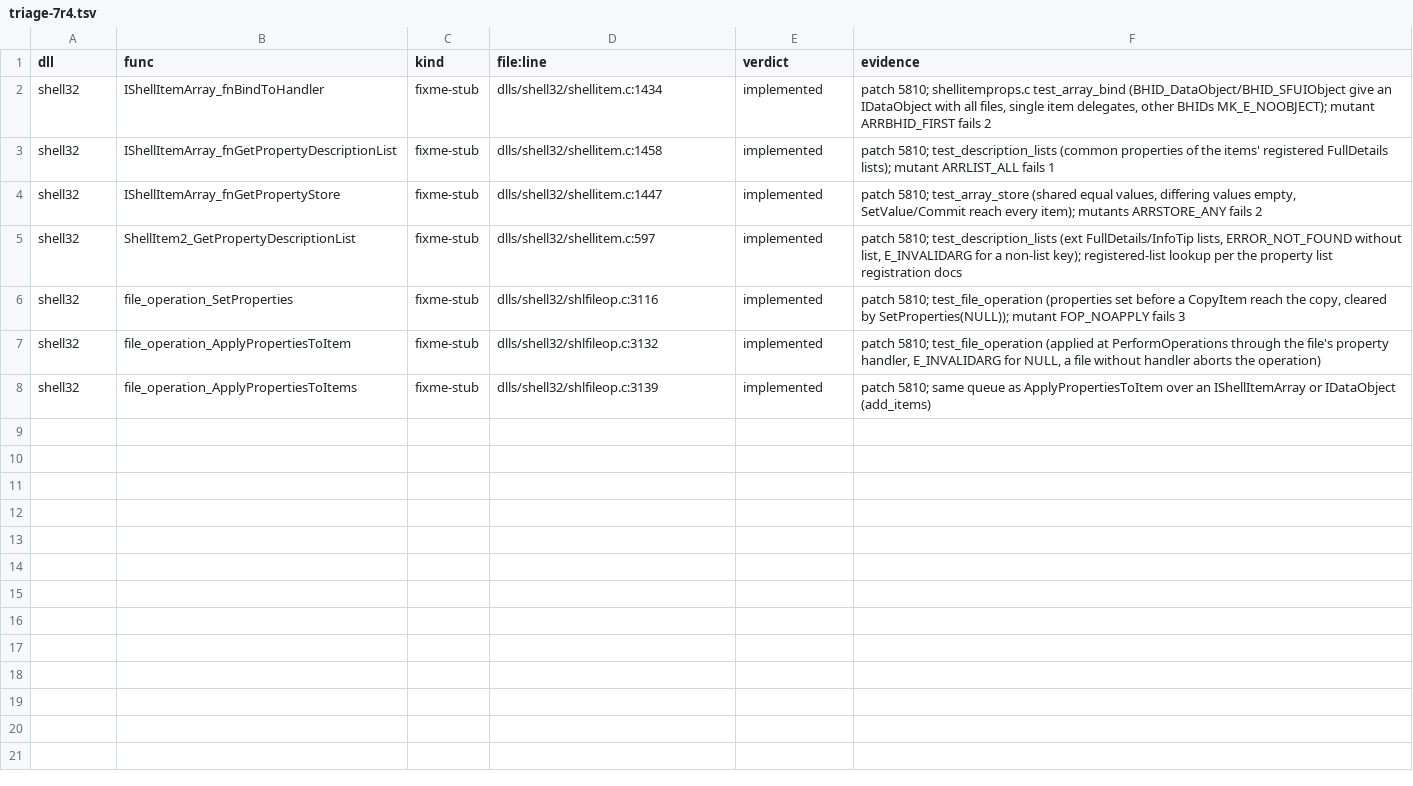
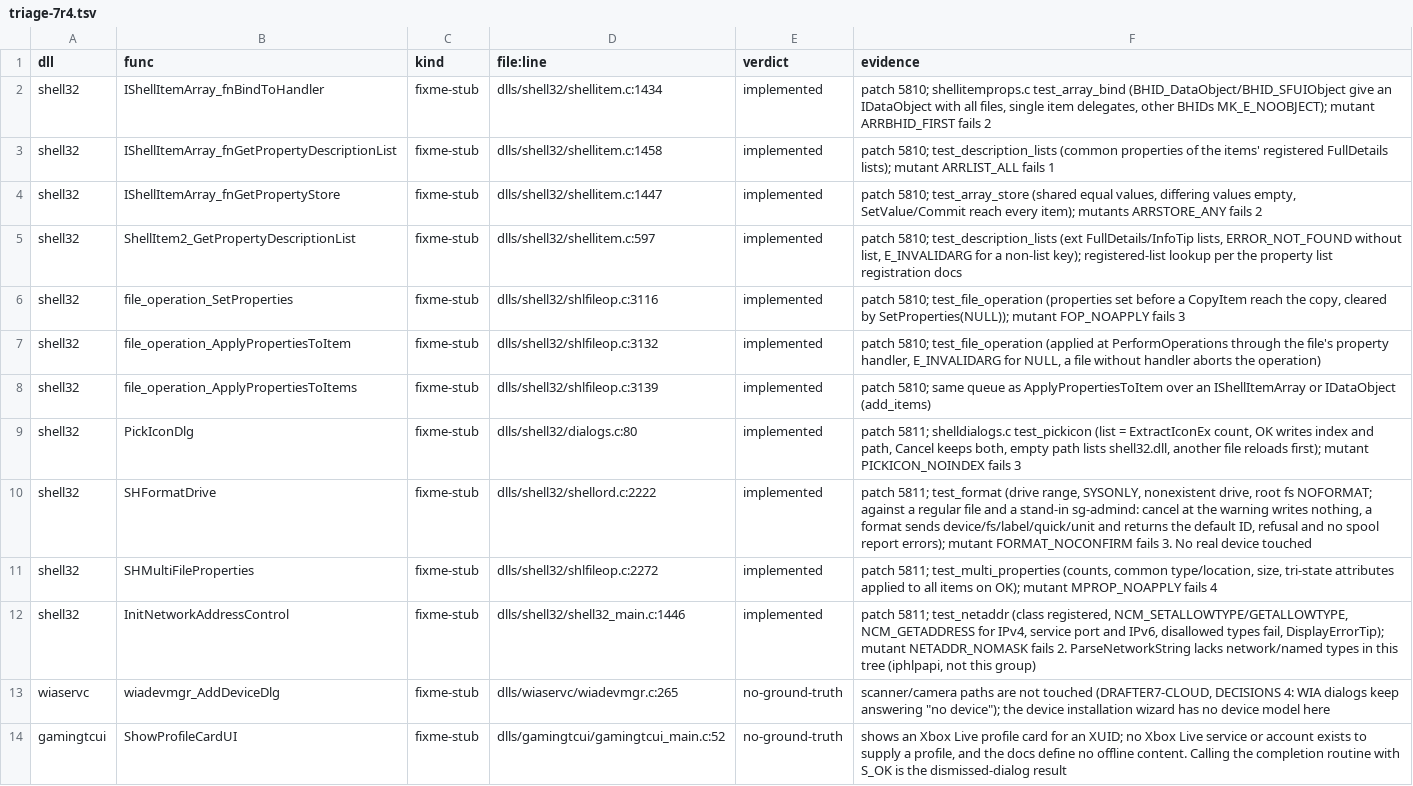
Before and after one commit to Stained-Glass-OS/wine-sg, a TSV file: docs/stubs/triage-7r4.tsv, drawn as a sheet.

```diff
--- a/docs/stubs/triage-7r4.tsv
+++ b/docs/stubs/triage-7r4.tsv
@@ -8 +8,7 @@ shell32	file_operation_ApplyPropertiesToItem	fixme-stub	dlls/shell32/shlfileop.c
 shell32	file_operation_ApplyPropertiesToItems	fixme-stub	dlls/shell32/shlfileop.c:3139	implemented	patch 5810; same queue as ApplyPropertiesToItem over an IShellItemArray or IDataObject (add_items)
+shell32	PickIconDlg	fixme-stub	dlls/shell32/dialogs.c:80	implemented	patch 5811; shelldialogs.c test_pickicon (list = ExtractIconEx count, OK writes index and path, Cancel keeps both, empty path lists shell32.dll, another file reloads first); mutant PICKICON_NOINDEX fails 3
+shell32	SHFormatDrive	fixme-stub	dlls/shell32/shellord.c:2222	implemented	patch 5811; test_format (drive range, SYSONLY, nonexistent drive, root fs NOFORMAT; against a regular file and a stand-in sg-admind: cancel at the warning writes nothing, a format sends device/fs/label/quick/unit and returns the default ID, refusal and no spool report errors); mutant FORMAT_NOCONFIRM fails 3. No real device touched
+shell32	SHMultiFileProperties	fixme-stub	dlls/shell32/shlfileop.c:2272	implemented	patch 5811; test_multi_properties (counts, common type/location, size, tri-state attributes applied to all items on OK); mutant MPROP_NOAPPLY fails 4
+shell32	InitNetworkAddressControl	fixme-stub	dlls/shell32/shell32_main.c:1446	implemented	patch 5811; test_netaddr (class registered, NCM_SETALLOWTYPE/GETALLOWTYPE, NCM_GETADDRESS for IPv4, service port and IPv6, disallowed types fail, DisplayErrorTip); mutant NETADDR_NOMASK fails 2. ParseNetworkString lacks network/named types in this tree (iphlpapi, not this group)
+wiaservc	wiadevmgr_AddDeviceDlg	fixme-stub	dlls/wiaservc/wiadevmgr.c:265	no-ground-truth	scanner/camera paths are not touched (DRAFTER7-CLOUD, DECISIONS 4: WIA dialogs keep answering "no device"); the device installation wizard has no device model here
+gamingtcui	ShowProfileCardUI	fixme-stub	dlls/gamingtcui/gamingtcui_main.c:52	no-ground-truth	shows an Xbox Live profile card for an XUID; no Xbox Live service or account exists to supply a profile, and the docs define no offline content. Calling the completion routine with S_OK is the dismissed-dialog result
```
Also changed, not shown: 4 other files.
